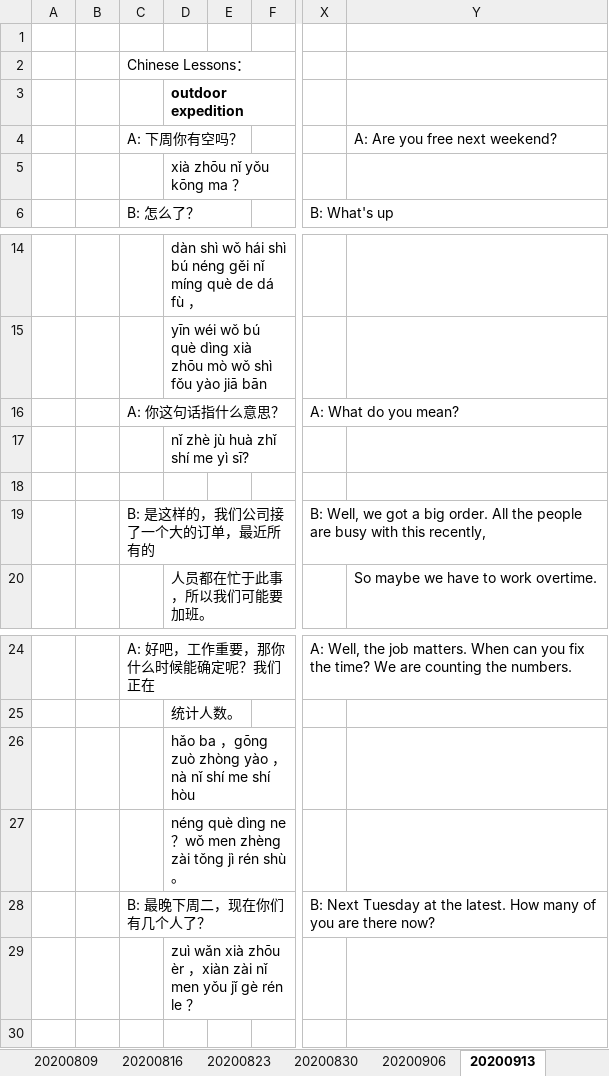
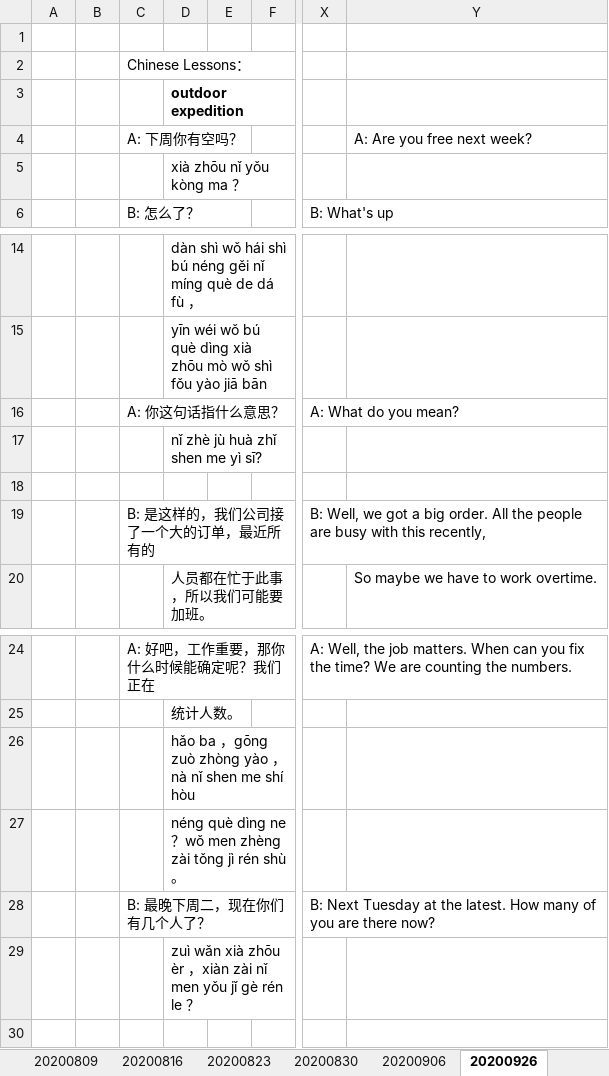
Before and after one commit to muyiziye/Chinese_lessons, an Excel workbook: learn_chinese.xlsx, sheet 20200926, drawn as a sheet; only a part is shown, gaps mark what is left out; values as stored, in another font and other column widths than the file's, no borders; the diff names each change by its address in the sheet, - before the commit and + after, or states it on an @@ line.

Commit message:
update 20200926

```diff
--- a/learn_chinese.xlsx (sheet 20200926)
+++ b/learn_chinese.xlsx (sheet 20200926)
-sheet tab: 20200913
+sheet tab: 20200926
-Y4: A: Are you free next weekend?
+Y4: A: Are you free next week?
-D5: xià zhōu nǐ yǒu kōng ma ？
+D5: xià zhōu nǐ yǒu kòng ma ？
-D17: nǐ zhè jù huà zhǐ shí me yì sī?
+D17: nǐ zhè jù huà zhǐ shen me yì sī?
-D26: …nà nǐ shí me shí…
+D26: …nà nǐ shen me shí…
```
